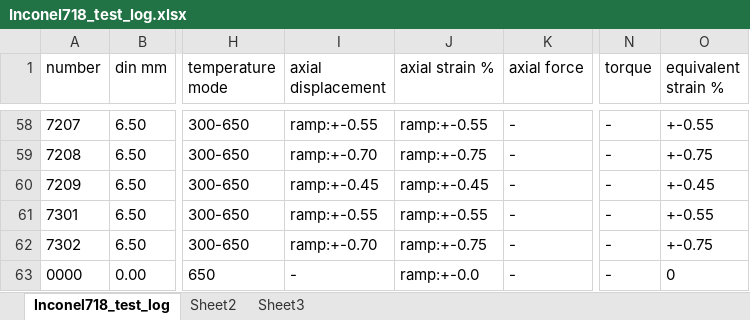
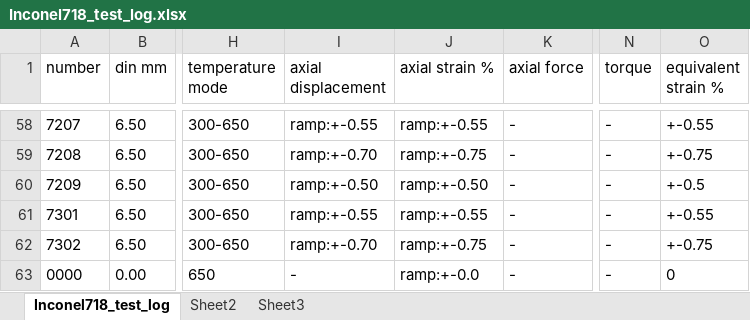
Before and after one commit to sunwhale/python, an Excel workbook: Inconel718_test_log.xlsx, sheet Inconel718_test_log, drawn as a sheet; only a part is shown, gaps mark what is left out; values as stored, in another font and other column widths than the file's, no borders; the diff names each change by its address in the sheet, - before the commit and + after, or states it on an @@ line.

```diff
--- a/Inconel718_test_log.xlsx (sheet Inconel718_test_log)
+++ b/Inconel718_test_log.xlsx (sheet Inconel718_test_log)
-I60 (axial displacement): ramp:+-0.45
+I60 (axial displacement): ramp:+-0.50
-J60 (axial strain %): ramp:+-0.45
+J60 (axial strain %): ramp:+-0.50
-O60 (equivalent strain %): +-0.45
+O60 (equivalent strain %): +-0.5
```
Also changed, not shown: 5 other files.
